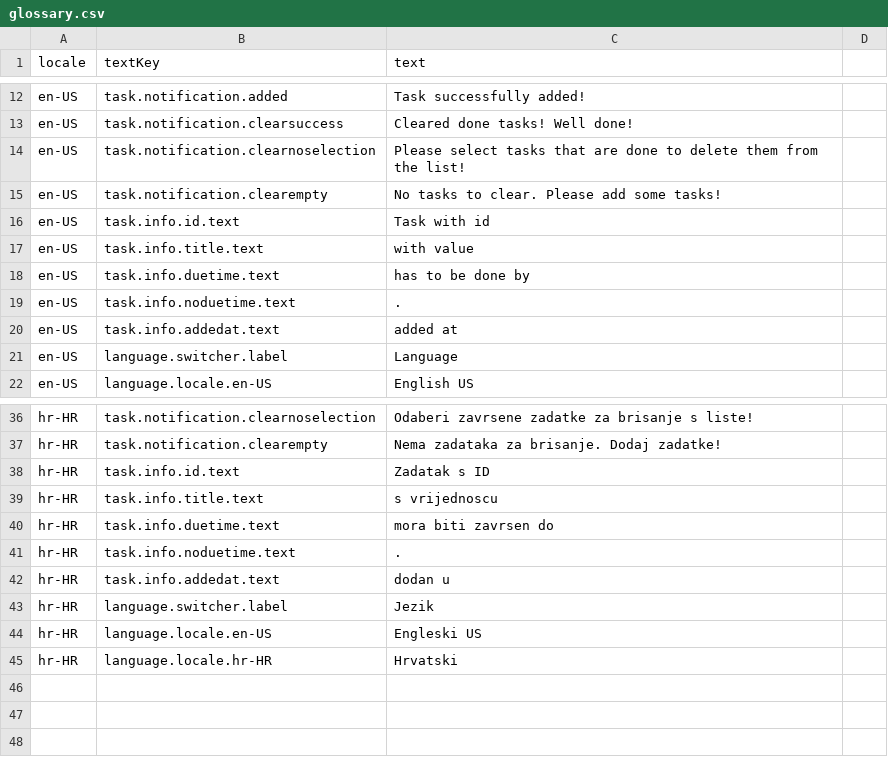
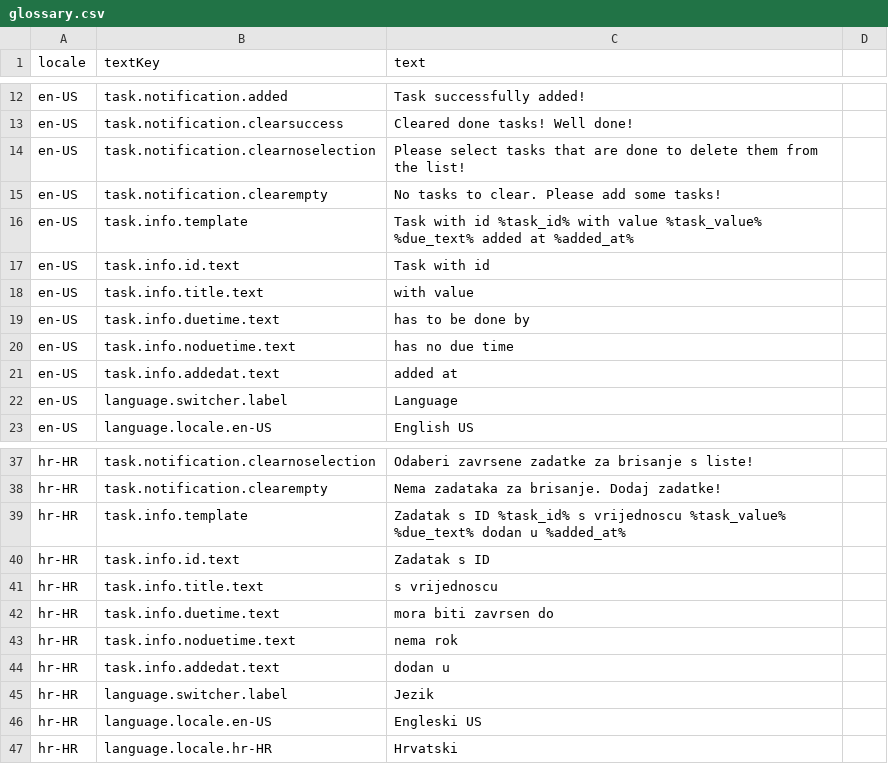
Before and after one commit to ajelinic/todoappjs, a CSV file: data/Install/Data/Glossary/glossary.csv, drawn as a sheet; only a part is shown, gaps mark what is left out.

```diff
--- a/data/Install/Data/Glossary/glossary.csv
+++ b/data/Install/Data/Glossary/glossary.csv
@@ -15,2 +15,3 @@ en-US,task.notification.clearnoselection,Please select tasks that are done to de
 en-US,task.notification.clearempty,No tasks to clear. Please add some tasks!
+en-US,task.info.template,Task with id %task_id% with value %task_value% %due_text% added at %added_at%
 en-US,task.info.id.text,Task with id
@@ -18,3 +19,3 @@ en-US,task.info.title.text,with value
 en-US,task.info.duetime.text,has to be done by
-en-US,task.info.noduetime.text,.
+en-US,task.info.noduetime.text,has no due time
 en-US,task.info.addedat.text,added at
@@ -37,2 +38,3 @@ hr-HR,task.notification.clearnoselection,Odaberi zavrsene zadatke za brisanje s
 hr-HR,task.notification.clearempty,Nema zadataka za brisanje. Dodaj zadatke!
+hr-HR,task.info.template,Zadatak s ID %task_id% s vrijednoscu %task_value% %due_text% dodan u %added_at%
 hr-HR,task.info.id.text,Zadatak s ID
@@ -40,3 +42,3 @@ hr-HR,task.info.title.text,s vrijednoscu
 hr-HR,task.info.duetime.text,mora biti zavrsen do
-hr-HR,task.info.noduetime.text,.
+hr-HR,task.info.noduetime.text,nema rok
 hr-HR,task.info.addedat.text,dodan u
```
Also changed, not shown: 48 other files.
